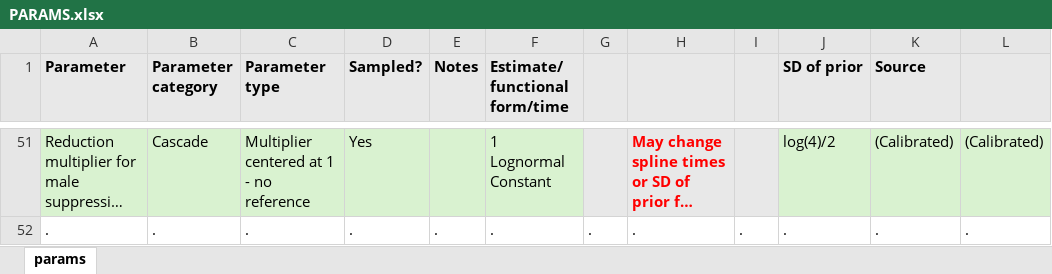
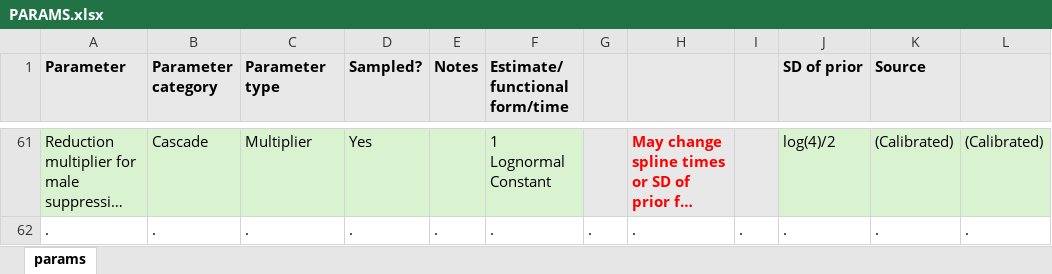
Before and after one commit to mschnure/gmha, an Excel workbook: documentation/PARAMS.xlsx, sheet params, drawn as a sheet; only a part is shown, gaps mark what is left out; long unchanged cells end in …; values as stored, in another font and other column widths than the file's, no borders; addresses are those after the commit; the diff covers the shown part only; the diff names each change by its address in the sheet, - before the commit and + after, or states it on an @@ line.

```diff
--- a/documentation/PARAMS.xlsx (sheet params)
+++ b/documentation/PARAMS.xlsx (sheet params)
-C61 (Parameter type): Multiplier centered at 1 - no reference
+C61 (Parameter type): Multiplier
```
Also changed, not shown: 10 added rows and 67 edited cells elsewhere in this sheet, 3 other files.
